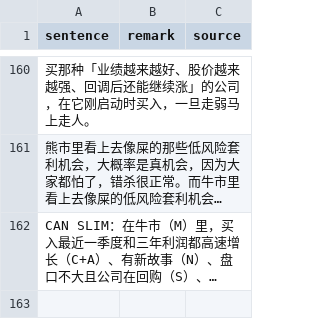
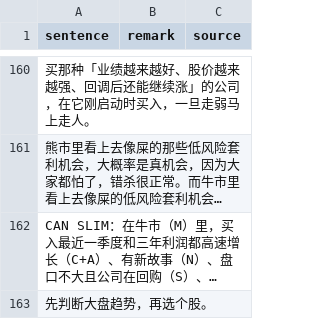
Before and after one commit to HenryLoveMiller/ja, a CSV file: sparks.csv, drawn as a sheet; only a part is shown, gaps mark what is left out; long unchanged cells end in …; the diff names each change by its address in the sheet, - before the commit and + after, or states it on an @@ line.

Commit message:
Add spark: 先判断大盘趋势，再选个股。

```diff
--- a/sparks.csv
+++ b/sparks.csv
+row 163: 先判断大盘趋势，再选个股。
```
